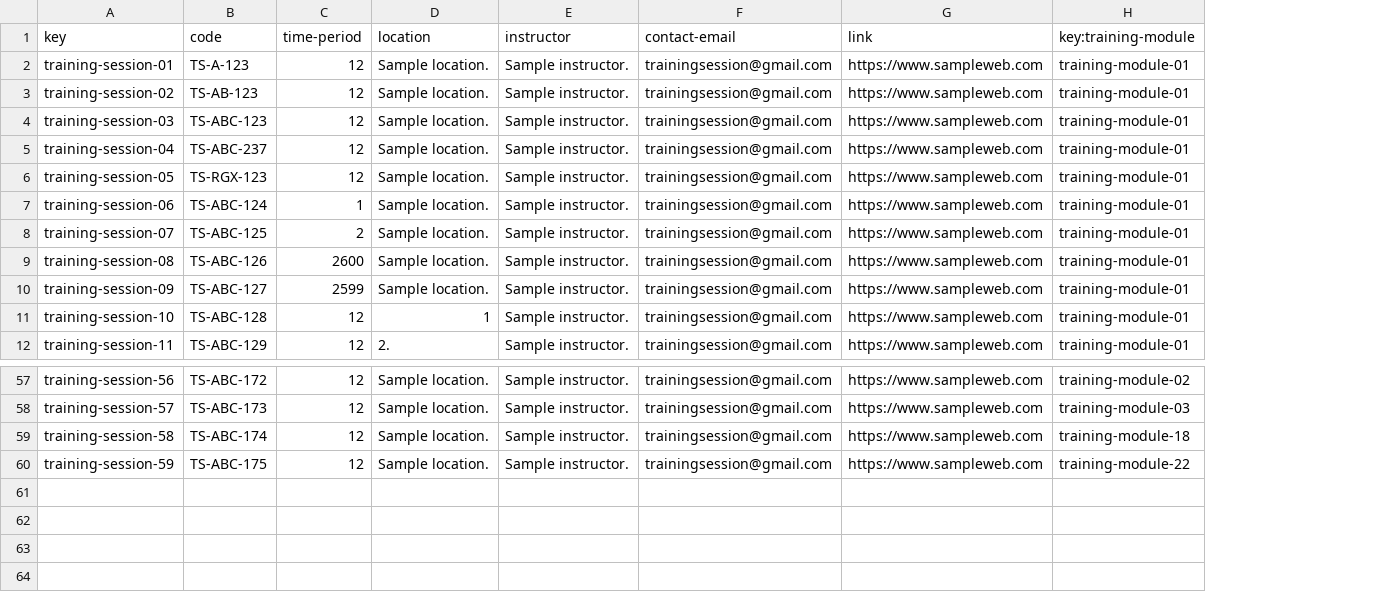
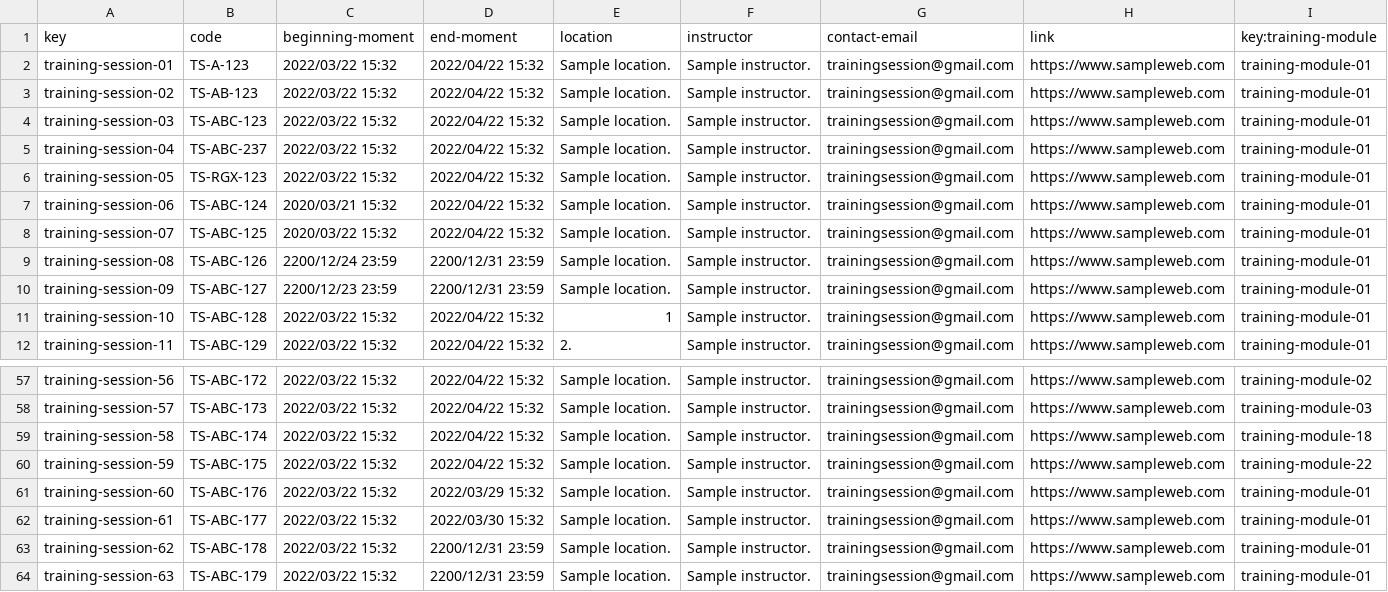
Before and after one commit to Cargarmar18/Acme-SF, a CSV file: src/main/webapp/WEB-INF/resources/sample-data/training-session.csv, drawn as a sheet; only a part is shown, gaps mark what is left out; removed rows and columns are numbered as before the commit, all else as after; the diff names each change by its address in the sheet, - before the commit and + after, or states it on an @@ line.

Commit message:
fix: Training session error
Fixed the error of comprehension of the requirements.

```diff
--- a/src/main/webapp/WEB-INF/resources/sample-data/training-session.csv
+++ b/src/main/webapp/WEB-INF/resources/sample-data/training-session.csv
-column C (time-period), rows 2-12: 12 | 12 | 12 | 12 | 12 | 1 | 2 | 2600 | 2599 | 12 | 12; rows 57-60: all 12
+column C (beginning-moment), rows 2-12: 2022/03/22 15:32 | 2022/03/22 15:32 | 2022/03/22 15:32 | 2022/03/22 15:32 | 2022/03/22 15:32 | 2020/03/21 15:32 | 2020/03/22 15:32 | 2200/12/24 23:59 | 2200/12/23 23:59 | 2022/03/22 15:32 | 2022/03/22 15:32; rows 57-60: all 2022/03/22 15:32
+column D (end-moment), rows 2-12: 2022/04/22 15:32 | 2022/04/22 15:32 | 2022/04/22 15:32 | 2022/04/22 15:32 | 2022/04/22 15:32 | 2022/04/22 15:32 | 2022/04/22 15:32 | 2200/12/31 23:59 | 2200/12/31 23:59 | 2022/04/22 15:32 | 2022/04/22 15:32; rows 57-60: all 2022/04/22 15:32
+row 61: training-session-60 | TS-ABC-176 | 2022/03/22 15:32 | 2022/03/29 15:32 | Sample location. | Sample instructor. | trainingsession@gmail.com | https://www.sampleweb.com | training-module-01
+row 62: training-session-61 | TS-ABC-177 | 2022/03/22 15:32 | 2022/03/30 15:32 | Sample location. | Sample instructor. | trainingsession@gmail.com | https://www.sampleweb.com | training-module-01
+row 63: training-session-62 | TS-ABC-178 | 2022/03/22 15:32 | 2200/12/31 23:59 | Sample location. | Sample instructor. | trainingsession@gmail.com | https://www.sampleweb.com | training-module-01
+row 64: training-session-63 | TS-ABC-179 | 2022/03/22 15:32 | 2200/12/31 23:59 | Sample location. | Sample instructor. | trainingsession@gmail.com | https://www.sampleweb.com | training-module-01
```
Also changed, not shown: 1 other file.
